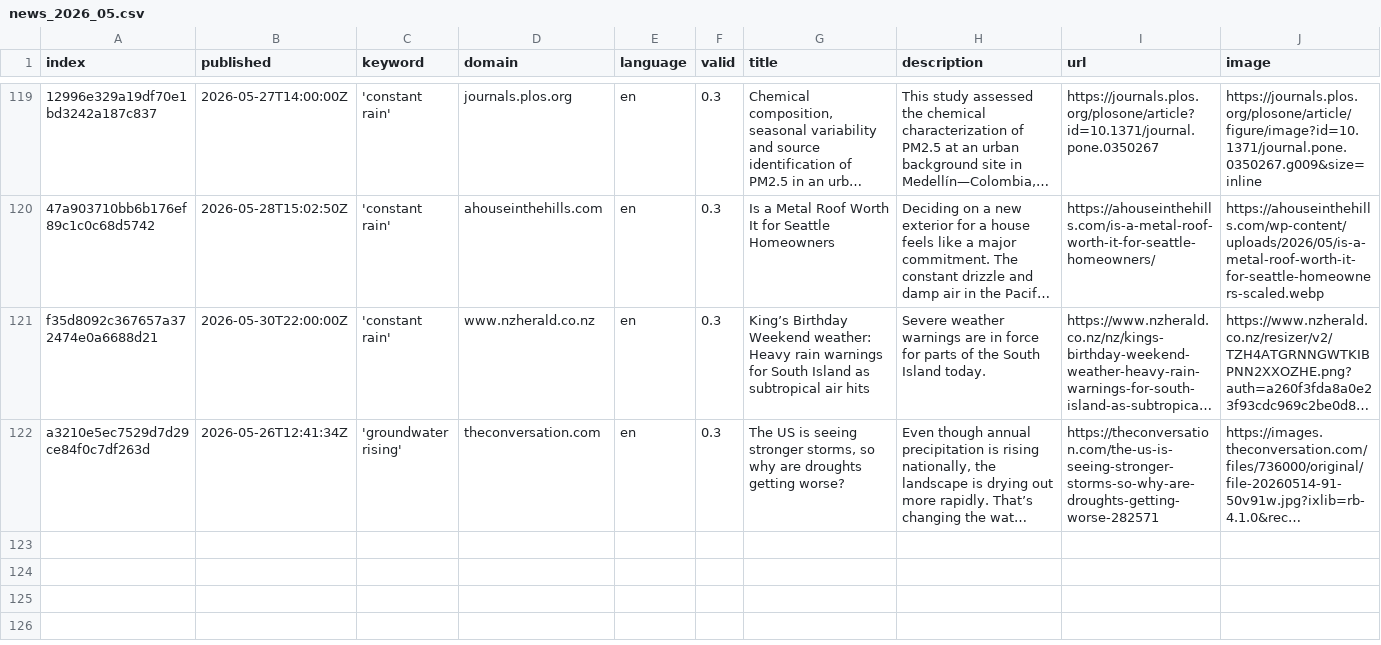
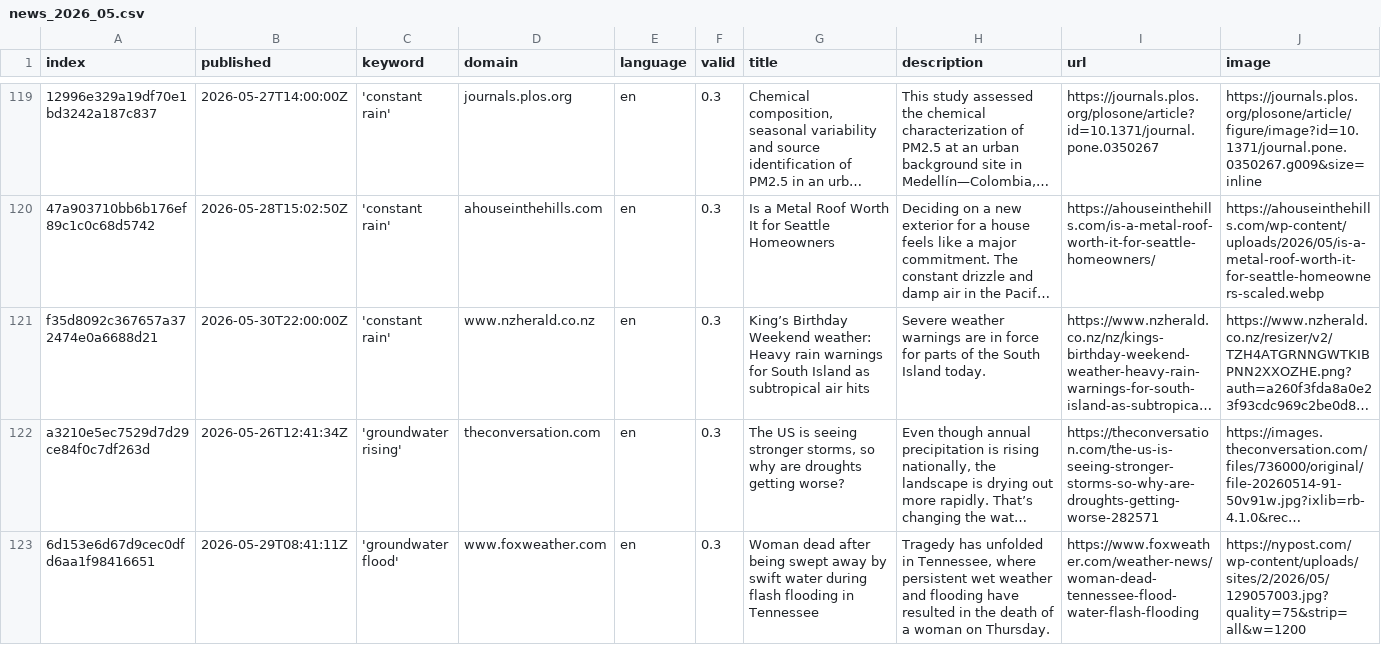
Before and after one commit to hb219-news/wetSpellIsComing, a CSV file: csv/news_2026_05.csv, drawn as a sheet; only a part is shown, gaps mark what is left out; long unchanged cells end in …; rows hold the shown columns only; the diff names each change by its address in the sheet, - before the commit and + after, or states it on an @@ line.

```diff
--- a/csv/news_2026_05.csv
+++ b/csv/news_2026_05.csv
+row 123: 6d153e6d67d9cec0dfd6aa1f98416651 | 2026-05-29T08:41:11Z | 'groundwater flood' | www.foxweather.com | en | 0.3 | Woman dead after being swept away by swift water during flash flooding in Tennessee | Tragedy has unfolded in Tennessee, where persistent wet weather and flooding have resulted in the death of a woman on Thursday. | https://www.foxweather.com/weather-news/woman-dead-tennessee-flood-water-flash-flooding | https://nypost.com/wp-content/uploads/sites/2/2026/05/129057003.jpg?quality=75&strip=all&w=1200
```
Also changed, not shown: keywords.csv.
